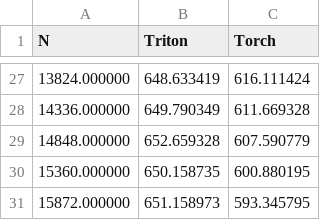
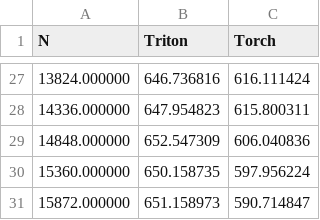
Before and after one commit to xlite-dev/LeetCUDA, a CSV file: kernels/openai-triton/layer-norm/layer-norm-forward.csv, drawn as a sheet; only a part is shown, gaps mark what is left out; the diff covers the shown part only.

```diff
--- a/kernels/openai-triton/layer-norm/layer-norm-forward.csv
+++ b/kernels/openai-triton/layer-norm/layer-norm-forward.csv
@@ -27,5 +27,5 @@ N,Triton,Torch
-13824.000000,648.633419,616.111424
-14336.000000,649.790349,611.669328
-14848.000000,652.659328,607.590779
-15360.000000,650.158735,600.880195
-15872.000000,651.158973,593.345795
+13824.000000,646.736816,616.111424
+14336.000000,647.954823,615.800311
+14848.000000,652.547309,606.040836
+15360.000000,650.158735,597.956224
+15872.000000,651.158973,590.714847
```
Also changed, not shown: 32 edited cells elsewhere in this file, kernels/openai-triton/layer-norm/layer-norm-backward.csv, 21 other files.
